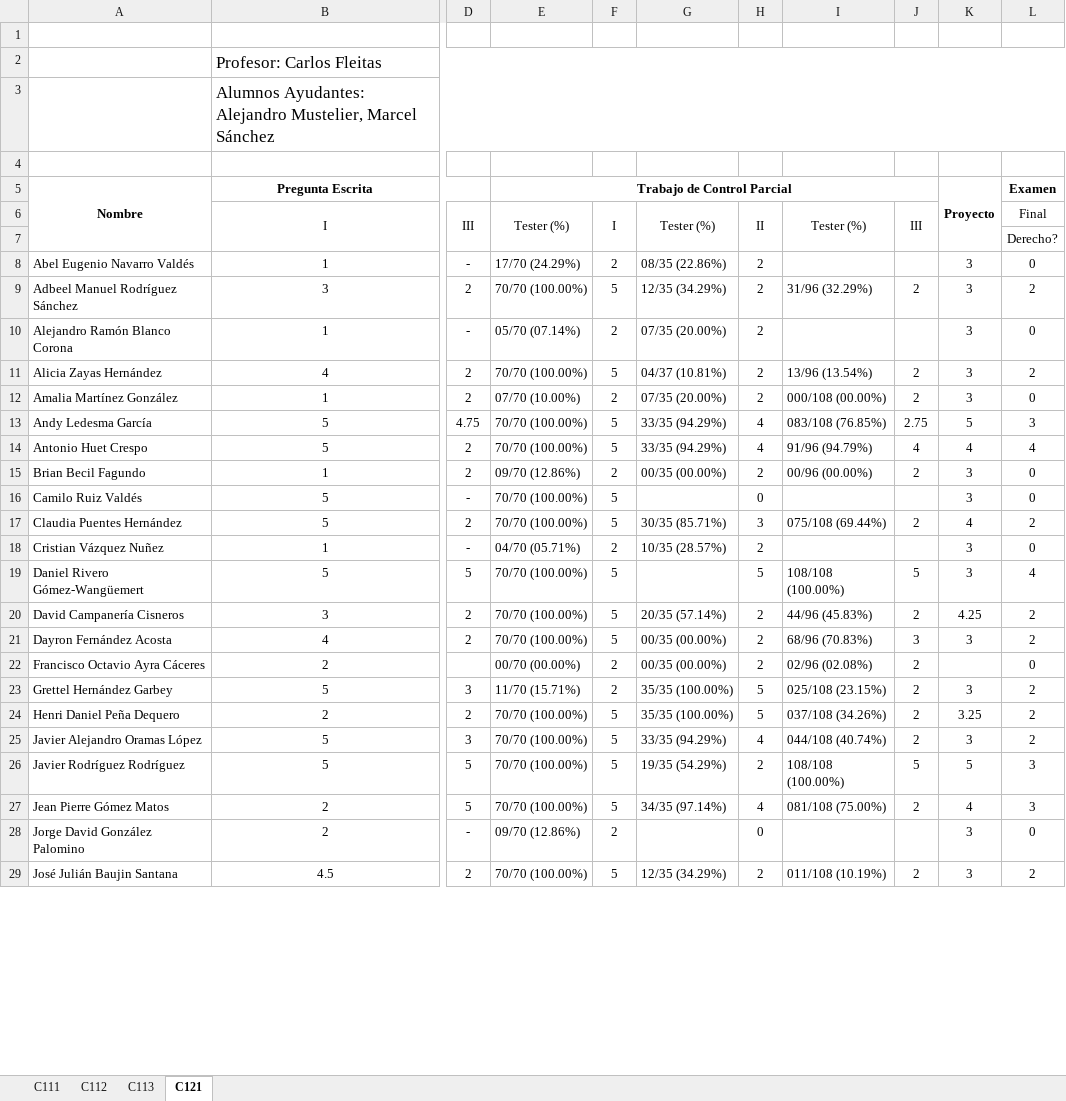
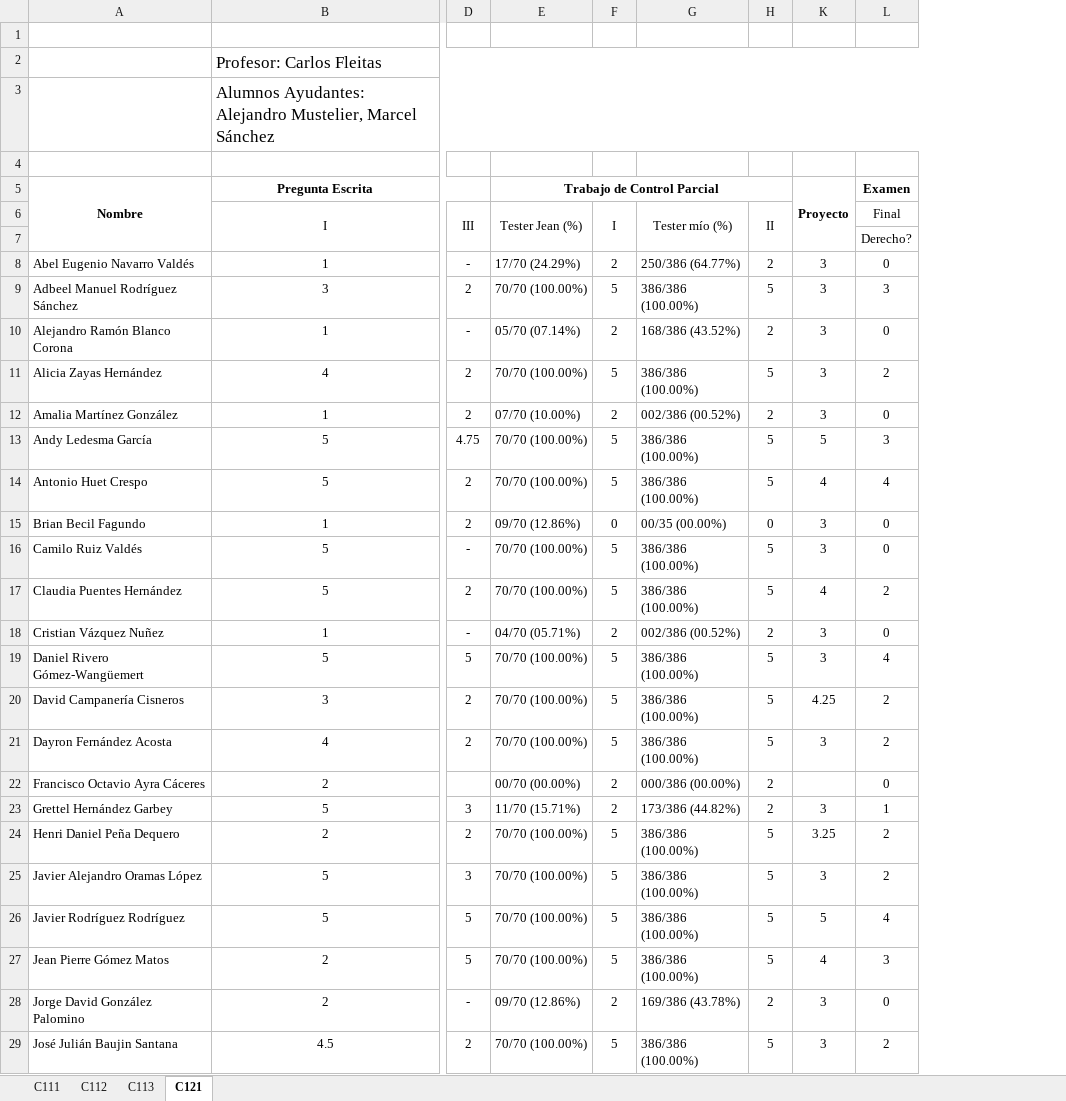
Before and after one commit to Marcel-Sanchez/TestCaseGenerator, an Excel workbook: Data set/Registro Evaluaciones 2018-2019 [20190903].xlsx, sheet C121, drawn as a sheet; only a part is shown, gaps mark what is left out; values as stored, in another font and other column widths than the file's, no borders; conditional formats not drawn; removed rows and columns are numbered as before the commit, all else as after; the diff covers the shown part only; the diff names each change by its address in the sheet, - before the commit and + after, or states it on an @@ line.

```diff
--- a/Data set/Registro Evaluaciones 2018-2019 [20190903].xlsx (sheet C121)
+++ b/Data set/Registro Evaluaciones 2018-2019 [20190903].xlsx (sheet C121)
-column G, rows 6-29: Tester (%) |  | 08/35 (22.86%) | 12/35 (34.29%) | 07/35 (20.00%) | 04/37 (10.81%) | 07/35 (20.00%) | 33/35 (94.29%) | 33/35 (94.29%) | 00/35 (00.00%) |  | 30/35 (85.71%) | 10/35 (28.57%) |  | 20/35 (57.14%) | 00/35 (00.00%) | 00/35 (00.00%) | 35/35 (100.00%) | 35/35 (100.00%) | 33/35 (94.29%) | 19/35 (54.29%) | 34/35 (97.14%) |  | 12/35 (34.29%)
+column G, rows 6-29: Tester mío (%) |  | 250/386 (64.77%) | 386/386 (100.00%) | 168/386 (43.52%) | 386/386 (100.00%) | 002/386 (00.52%) | 386/386 (100.00%) | 386/386 (100.00%) | 00/35 (00.00%) | 386/386 (100.00%) | 386/386 (100.00%) | 002/386 (00.52%) | 386/386 (100.00%) | 386/386 (100.00%) | 386/386 (100.00%) | 000/386 (00.00%) | 173/386 (44.82%) | 386/386 (100.00%) | 386/386 (100.00%) | 386/386 (100.00%) | 386/386 (100.00%) | 169/386 (43.78%) | 386/386 (100.00%)
@@ column I hidden, rows 6-29: Tester (%) |  |  | 31/96 (32.29%) |  | 13/96 (13.54%) | 000/108 (00.00%) | 083/108 (76.85%) | 91/96 (94.79%) | 00/96 (00.00%) |  | 075/108 (69.44%) |  | 108/108 (100.00%) | 44/96 (45.83%) | 68/96 (70.83%) | 02/96 (02.08%) | 025/108 (23.15%) | 037/108 (34.26%) | 044/108 (40.74%) | 108/108 (100.00%) | 081/108 (75.00%) |  | 011/108 (10.19%) @@
@@ column J hidden, rows 6-29: III |  |  | 2 |  | 2 | 2 | 2.75 | 4 | 2 |  | 2 |  | 5 | 2 | 3 | 2 | 2 | 2 | 2 | 5 | 2 |  | 2 @@
-E6: Tester (%)
+E6: Tester Jean (%)
-H9: 2
+H9: 5
-L9: 2
+L9: 3
-H11: 2
+H11: 5
-H13:H14: 4
+H13:H14: 5
-F15: 2
+F15: 0
-H15: 2
+H15: 0
-H16: 0
+H16: 5
-H17: 3
+H17: 5
-H20:H21: 2
+H20:H21: 5
-H23: 5
+H23: 2
-L23: 2
+L23: 1
-H25: 4
+H25: 5
-H26: 2
+H26: 5
-L26: 3
+L26: 4
-H27: 4
+H27: 5
-H28: 0
+H28: 2
-H29: 2
+H29: 5
```
Also changed, not shown: 30 edited cells elsewhere in this sheet, 27 other files.
